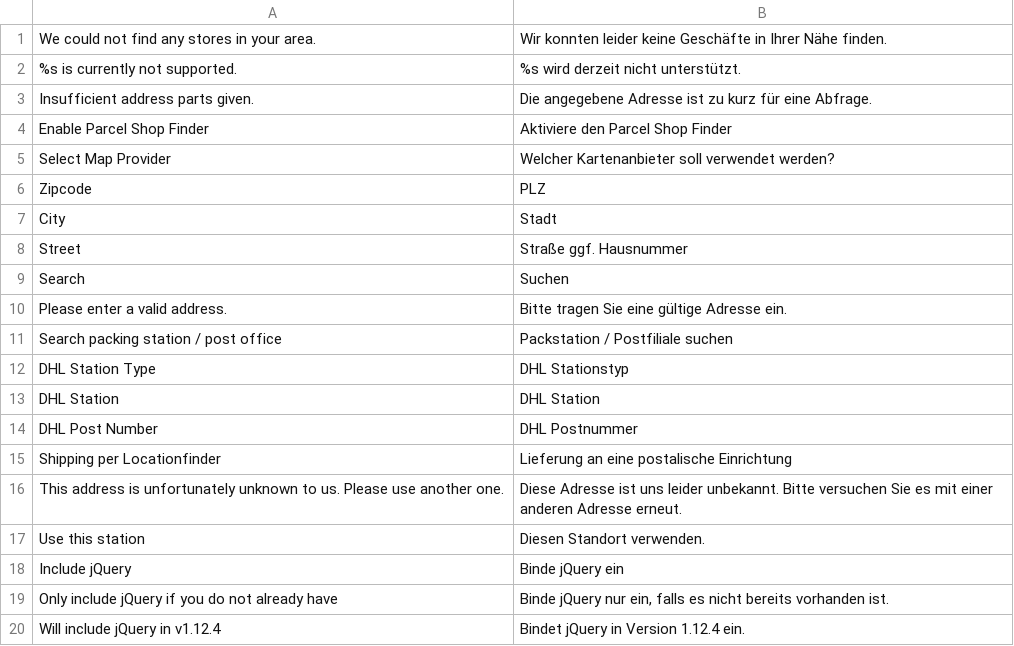
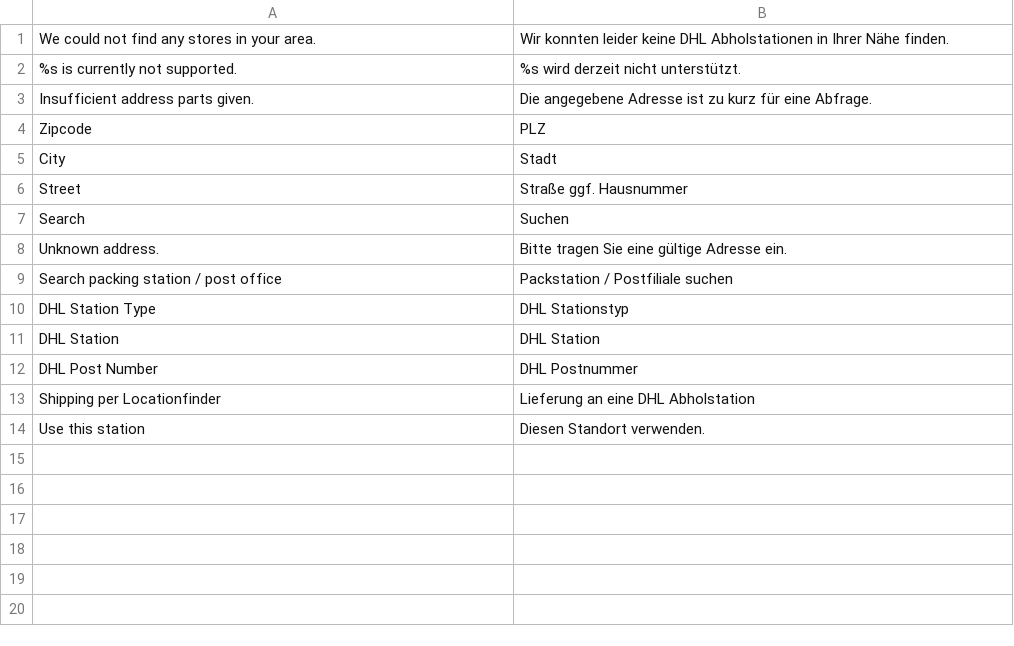
Before and after one commit to netresearch/dhl-location-finder-m1, a CSV file: src/app/locale/de_DE/Dhl_LocationFinder.csv, drawn as a sheet.

Commit message:
DHLPSF-11: handle empty location response

```diff
--- a/src/app/locale/de_DE/Dhl_LocationFinder.csv
+++ b/src/app/locale/de_DE/Dhl_LocationFinder.csv
@@ -1,6 +1,4 @@
-"We could not find any stores in your area.","Wir konnten leider keine Geschäfte in Ihrer Nähe finden."
+"We could not find any stores in your area.","Wir konnten leider keine DHL Abholstationen in Ihrer Nähe finden."
 "%s is currently not supported.","%s wird derzeit nicht unterstützt."
 "Insufficient address parts given.","Die angegebene Adresse ist zu kurz für eine Abfrage."
-"Enable Parcel Shop Finder","Aktiviere den Parcel Shop Finder"
-"Select Map Provider","Welcher Kartenanbieter soll verwendet werden?"
 "Zipcode","PLZ"
@@ -9,3 +7,3 @@
 "Search","Suchen"
-"Please enter a valid address.","Bitte tragen Sie eine gültige Adresse ein."
+"Unknown address.","Bitte tragen Sie eine gültige Adresse ein."
 "Search packing station / post office","Packstation / Postfiliale suchen"
@@ -14,7 +12,3 @@
 "DHL Post Number","DHL Postnummer"
-"Shipping per Locationfinder","Lieferung an eine postalische Einrichtung"
-"This address is unfortunately unknown to us. Please use another one.","Diese Adresse ist uns leider unbekannt. Bitte versuchen Sie es mit einer anderen Adresse erneut."
+"Shipping per Locationfinder","Lieferung an eine DHL Abholstation"
 "Use this station","Diesen Standort verwenden."
-"Include jQuery","Binde jQuery ein"
-"Only include jQuery if you do not already have","Binde jQuery nur ein, falls es nicht bereits vorhanden ist."
-"Will include jQuery in v1.12.4","Bindet jQuery in Version 1.12.4 ein."
```
Also changed, not shown: src/app/locale/en_US/Dhl_LocationFinder.csv, 8 other files.
